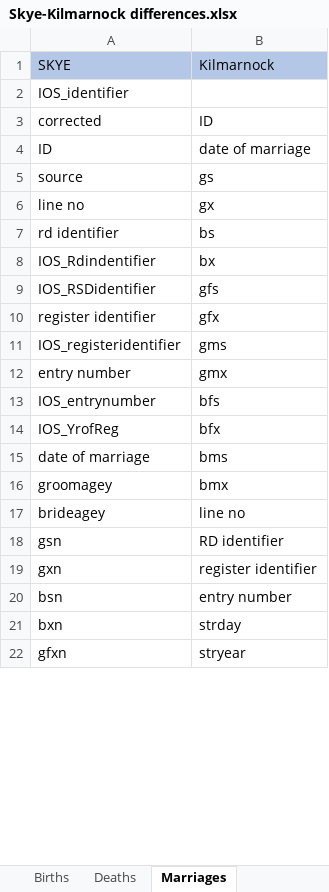
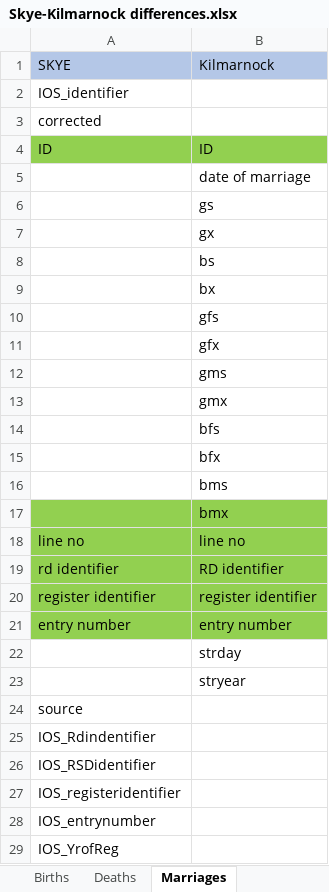
Before and after one commit to stacs-srg/valipop, an Excel workbook: linkage/src/main/java/uk/ac/standrews/cs/digitising_scotland/linkage/importers/kilmarnock/Skye-Kilmarnock differences.xlsx, sheet Marriages, drawn as a sheet; only a part is shown; values as stored, in another font and other column widths than the file's, no borders; addresses are those after the commit; the diff covers the shown part only; the diff names each change by its address in the sheet, - before the commit and + after, or states it on an @@ line.

```diff
--- a/linkage/src/main/java/uk/ac/standrews/cs/digitising_scotland/linkage/importers/kilmarnock/Skye-Kilmarnock differences.xlsx (sheet Marriages)
+++ b/linkage/src/main/java/uk/ac/standrews/cs/digitising_scotland/linkage/importers/kilmarnock/Skye-Kilmarnock differences.xlsx (sheet Marriages)
+row 3: corrected
-A4 (SKYE): corrected
+A4 (SKYE): ID
-A4:B4 fill: none
+A4:B4 fill: #92D050
-A5 (SKYE): ID
+A5 (SKYE): (empty)
-A6 (SKYE): source
+A6 (SKYE): (empty)
-A7 (SKYE): line no
+A7 (SKYE): (empty)
-A8 (SKYE): rd identifier
+A8 (SKYE): (empty)
-A9 (SKYE): IOS_Rdindentifier
+A9 (SKYE): (empty)
-A10 (SKYE): IOS_RSDidentifier
+A10 (SKYE): (empty)
-A11 (SKYE): register identifier
+A11 (SKYE): (empty)
-A12 (SKYE): IOS_registeridentifier
+A12 (SKYE): (empty)
-A13 (SKYE): entry number
+A13 (SKYE): (empty)
-A14 (SKYE): IOS_entrynumber
+A14 (SKYE): (empty)
-A15 (SKYE): IOS_YrofReg
+A15 (SKYE): (empty)
-A16 (SKYE): date of marriage
+A16 (SKYE): (empty)
-A17 (SKYE): groomagey
+A17 (SKYE): (empty)
-A17:B21 fill: none
+A17:B21 fill: #92D050
-A18 (SKYE): brideagey
+A18 (SKYE): line no
-A19 (SKYE): gsn
+A19 (SKYE): rd identifier
-A20 (SKYE): gxn
+A20 (SKYE): register identifier
-A21 (SKYE): bsn
+A21 (SKYE): entry number
-A22 (SKYE): bxn
+A22 (SKYE): (empty)
-A23 (SKYE): gfxn
+A23 (SKYE): (empty)
+row 24: source
+row 25: IOS_Rdindentifier
+row 26: IOS_RSDidentifier
+row 27: IOS_registeridentifier
+row 28: IOS_entrynumber
+row 29: IOS_YrofReg
```
Also changed, not shown: 27 added rows, 49 edited cells and cell formats elsewhere in this sheet, sheet Deaths, 2 other files.
